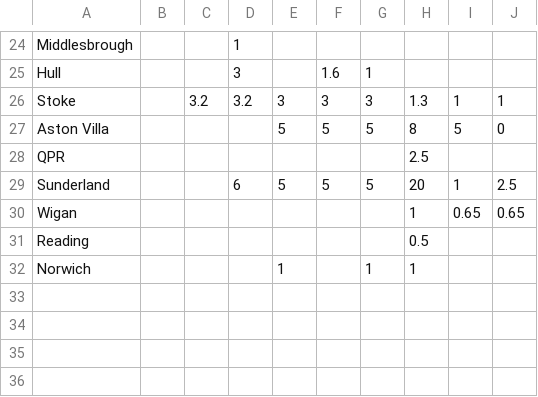
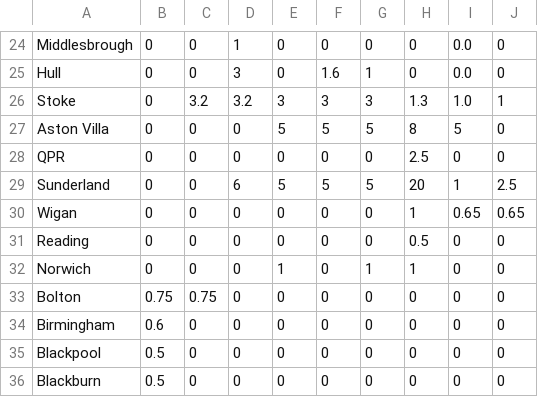
Before and after one commit to sabburi/isye7406-project, a CSV file: data/sponsorship_raw/SponsorshipData.csv, drawn as a sheet; only a part is shown, gaps mark what is left out; the diff covers the shown part only; the diff names each change by its address in the sheet, - before the commit and + after, or states it on an @@ line.

```diff
--- a/data/sponsorship_raw/SponsorshipData.csv
+++ b/data/sponsorship_raw/SponsorshipData.csv
-B24:B32: (empty)
+B24:B32: 0
-C24:C25: (empty)
+C24:C25: 0
-E24:E25: (empty)
+E24:E25: 0
-F24: (empty)
+F24: 0
-G24: (empty)
+G24: 0
-H24:H25: (empty)
+H24:H25: 0
-I24:I25: (empty)
+I24:I25: 0.0
-J24:J25: (empty)
+J24:J25: 0
-I26: 1
+I26: 1.0
-C27:C32: (empty)
+C27:C32: 0
-D27:D28: (empty)
+D27:D28: 0
-E28: (empty)
+E28: 0
-F28: (empty)
+F28: 0
-G28: (empty)
+G28: 0
-I28: (empty)
+I28: 0
-J28: (empty)
+J28: 0
-D30:D32: (empty)
+D30:D32: 0
-E30:E31: (empty)
+E30:E31: 0
-F30:F32: (empty)
+F30:F32: 0
-G30:G31: (empty)
+G30:G31: 0
-I31:I32: (empty)
+I31:I32: 0
-J31:J32: (empty)
+J31:J32: 0
+row 33: Bolton | 0.75 | 0.75 | 0 | 0 | 0 | 0 | 0 | 0 | 0
+row 34: Birmingham | 0.6 | 0 | 0 | 0 | 0 | 0 | 0 | 0 | 0
+row 35: Blackpool | 0.5 | 0 | 0 | 0 | 0 | 0 | 0 | 0 | 0
+row 36: Blackburn | 0.5 | 0 | 0 | 0 | 0 | 0 | 0 | 0 | 0
```
Also changed, not shown: 70 edited cells elsewhere in this file.
